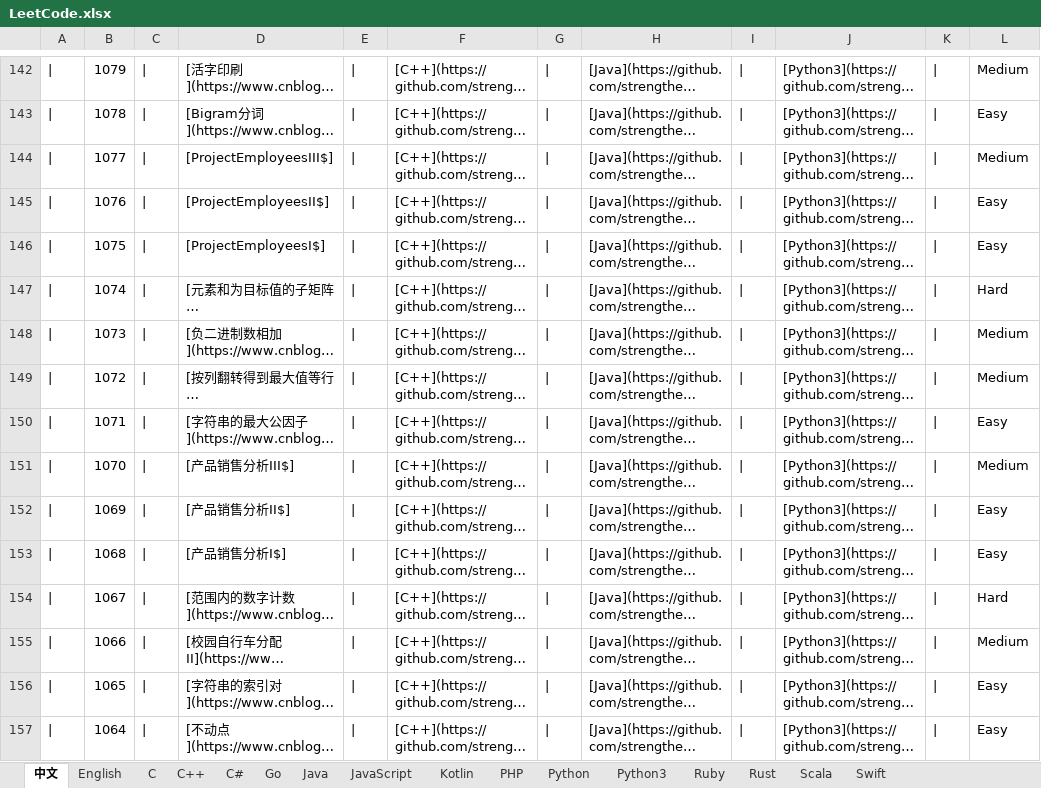
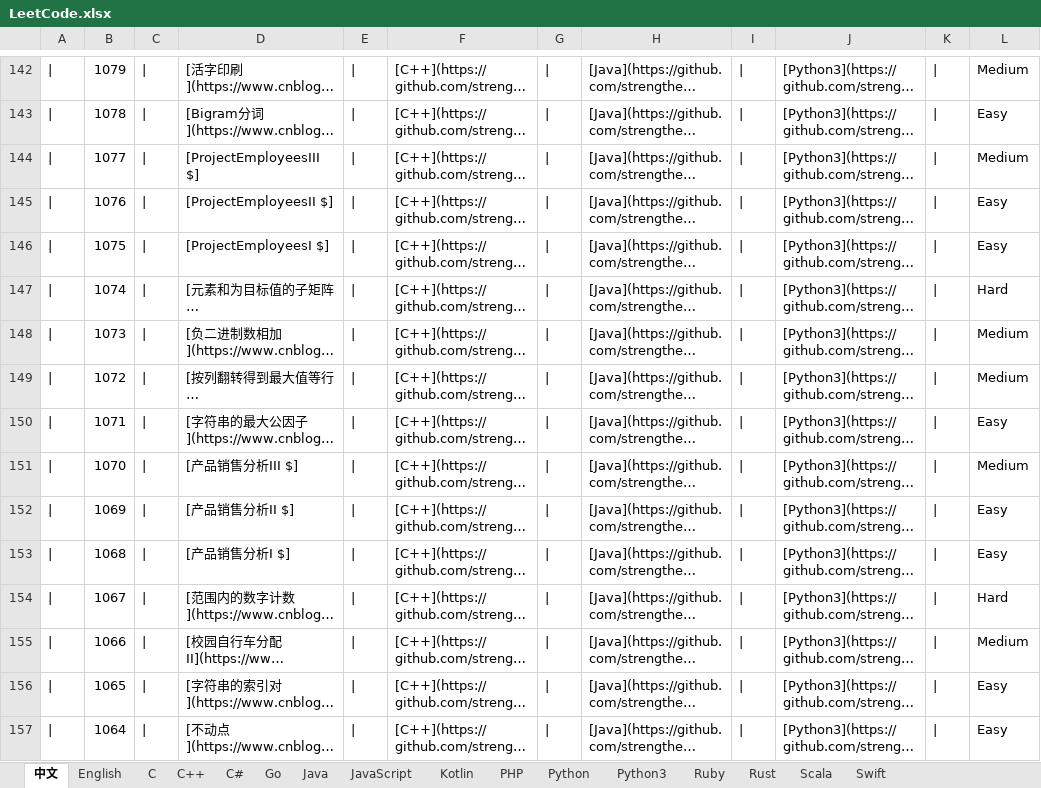
Before and after one commit to strengthen/LeetCode, an Excel workbook: MD/Image/LeetCode.xlsx, sheet 中文, drawn as a sheet; only a part is shown, gaps mark what is left out; long unchanged cells end in …; values as stored, in another font and other column widths than the file's, no borders; the diff covers the shown part only; the diff names each change by its address in the sheet, - before the commit and + after, or states it on an @@ line.

```diff
--- a/MD/Image/LeetCode.xlsx (sheet 中文)
+++ b/MD/Image/LeetCode.xlsx (sheet 中文)
-D144: [ProjectEmployeesIII$]
+D144: [ProjectEmployeesIII $]
-D145: [ProjectEmployeesII$]
+D145: [ProjectEmployeesII $]
-D146: [ProjectEmployeesI$]
+D146: [ProjectEmployeesI $]
-D151: [产品销售分析III$]
+D151: [产品销售分析III $]
-D152: [产品销售分析II$]
+D152: [产品销售分析II $]
-D153: [产品销售分析I$]
+D153: [产品销售分析I $]
```
Also changed, not shown: 64 edited cells elsewhere in this sheet, 1 other file.
